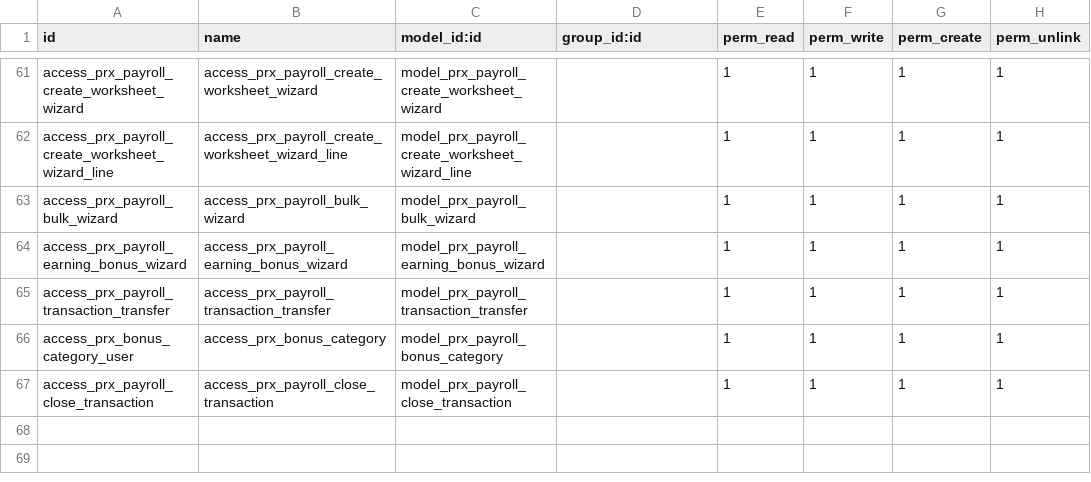
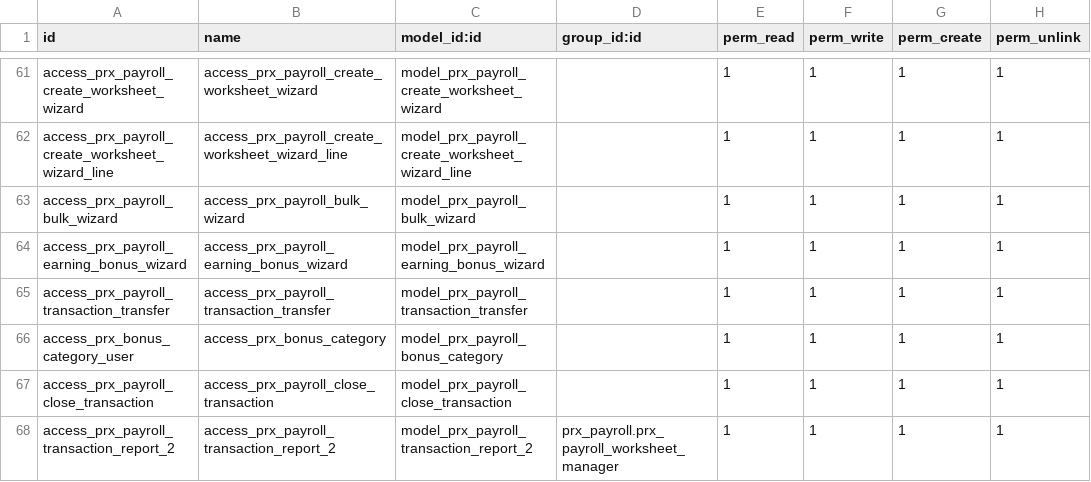
Before and after one commit to tenamurvelashvili/grdc, a CSV file: prx_payroll/security/ir.model.access.csv, drawn as a sheet; only a part is shown, gaps mark what is left out; the diff names each change by its address in the sheet, - before the commit and + after, or states it on an @@ line.

```diff
--- a/prx_payroll/security/ir.model.access.csv
+++ b/prx_payroll/security/ir.model.access.csv
+row 68: access_prx_payroll_transaction_report_2 | access_prx_payroll_transaction_report_2 | model_prx_payroll_transaction_report_2 | prx_payroll.prx_payroll_worksheet_manager | 1 | 1 | 1 | 1
```
Also changed, not shown: 17 other files.
